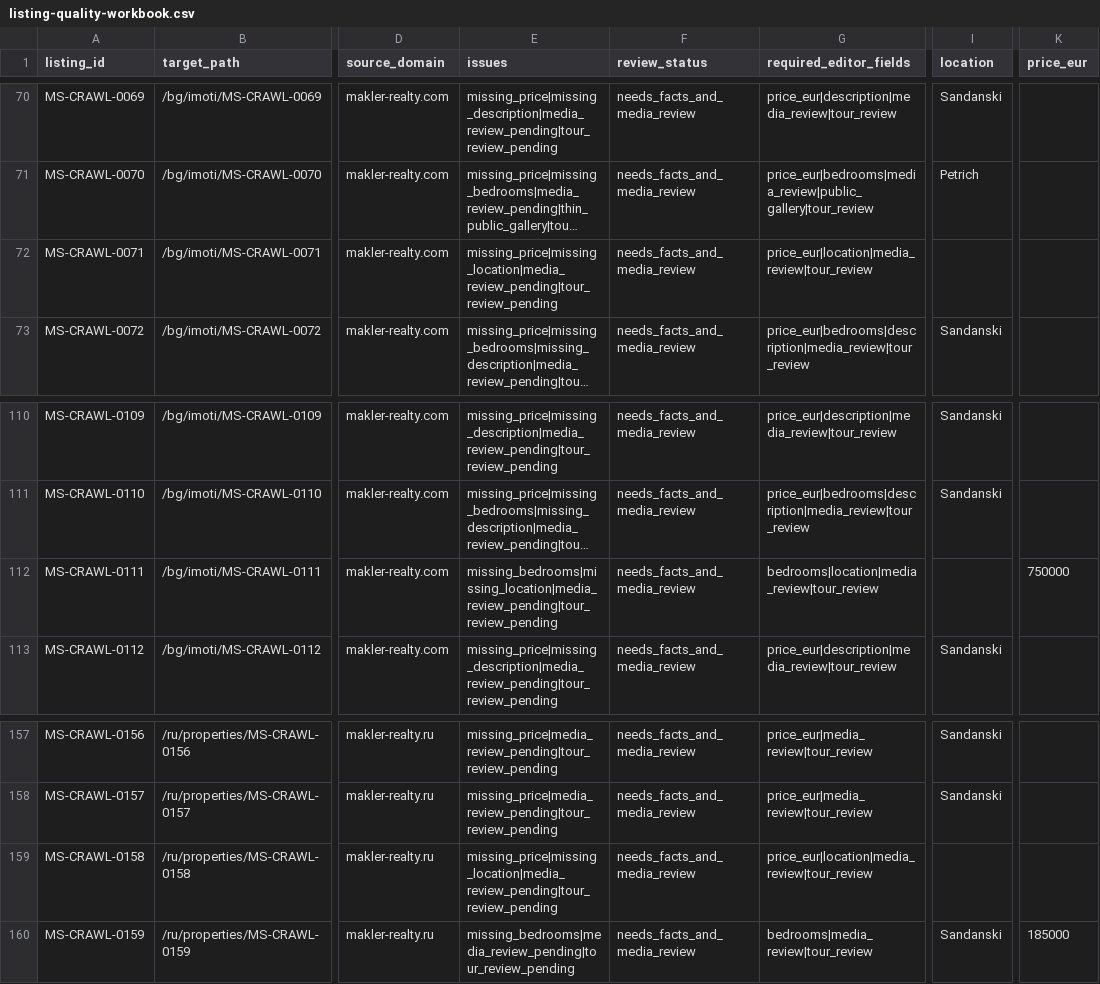
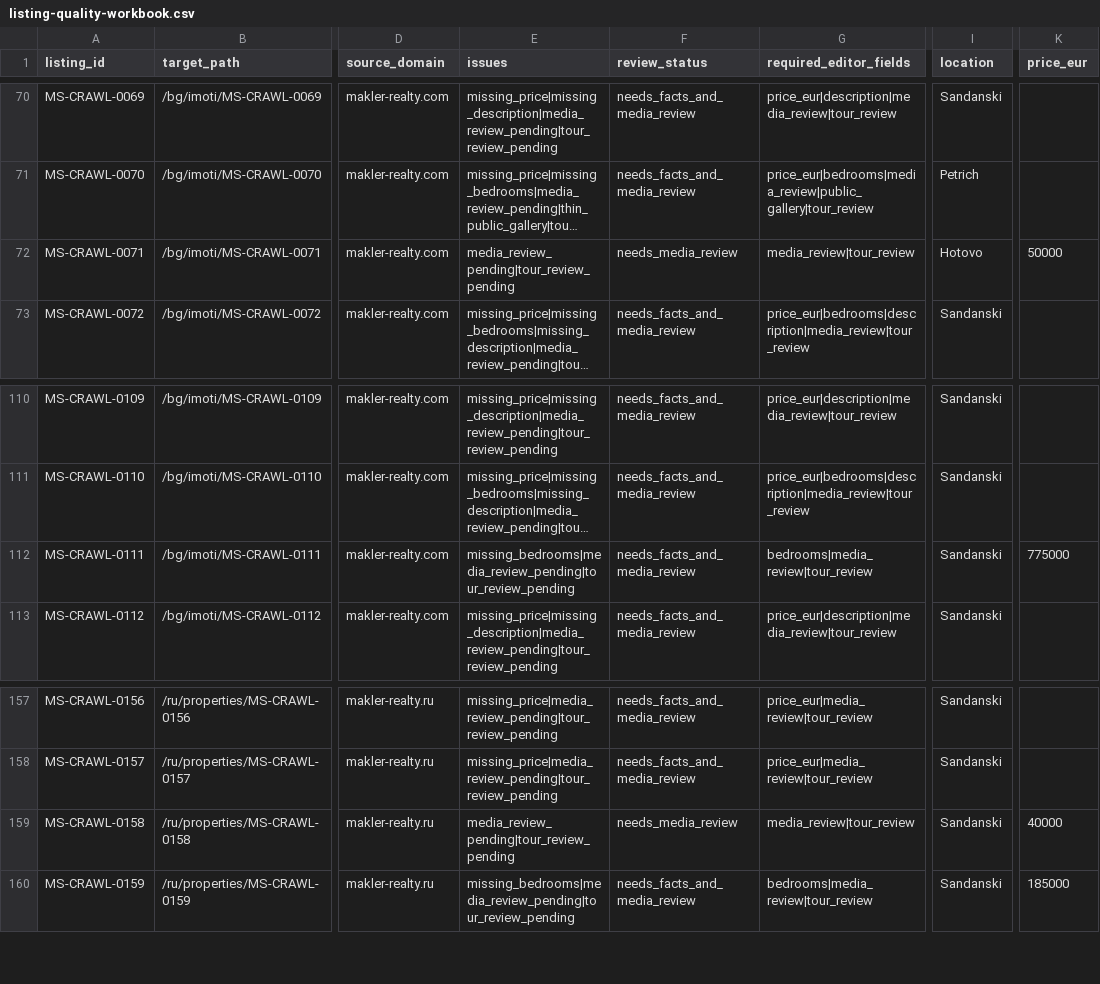
Before and after one commit to ms-realty/ms-realty, a CSV file: production/data/listing-quality-workbook.csv, drawn as a sheet; only a part is shown, gaps mark what is left out; long unchanged cells end in …; the diff names each change by its address in the sheet, - before the commit and + after, or states it on an @@ line.

Commit message:
Apply reviewed listing locations from source pages

```diff
--- a/production/data/listing-quality-workbook.csv
+++ b/production/data/listing-quality-workbook.csv
-E72 (issues): missing_price|missing_location|media_review_pending|tour_review_pending
+E72 (issues): media_review_pending|tour_review_pending
-F72 (review_status): needs_facts_and_media_review
+F72 (review_status): needs_media_review
-G72 (required_editor_fields): price_eur|location|media_review|tour_review
+G72 (required_editor_fields): media_review|tour_review
-I72 (location): (empty)
+I72 (location): Hotovo
-K72 (price_eur): (empty)
+K72 (price_eur): 50000
-E112 (issues): missing_bedrooms|missing_location|media_review_pending|tour_review_pending
+E112 (issues): missing_bedrooms|media_review_pending|tour_review_pending
-G112 (required_editor_fields): bedrooms|location|media_review|tour_review
+G112 (required_editor_fields): bedrooms|media_review|tour_review
-I112 (location): (empty)
+I112 (location): Sandanski
-K112 (price_eur): 750000
+K112 (price_eur): 775000
-E159 (issues): missing_price|missing_location|media_review_pending|tour_review_pending
+E159 (issues): media_review_pending|tour_review_pending
-F159 (review_status): needs_facts_and_media_review
+F159 (review_status): needs_media_review
-G159 (required_editor_fields): price_eur|location|media_review|tour_review
+G159 (required_editor_fields): media_review|tour_review
-I159 (location): (empty)
+I159 (location): Sandanski
-K159 (price_eur): (empty)
+K159 (price_eur): 40000
```
Also changed, not shown: 15 other files.
